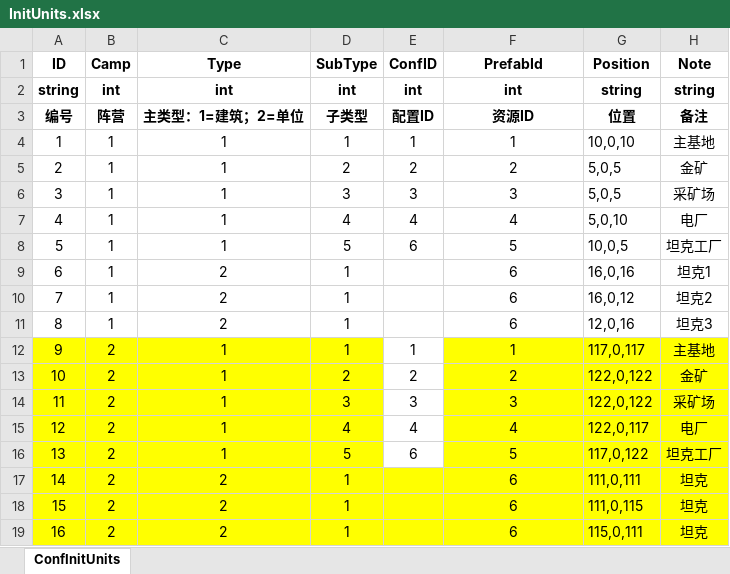
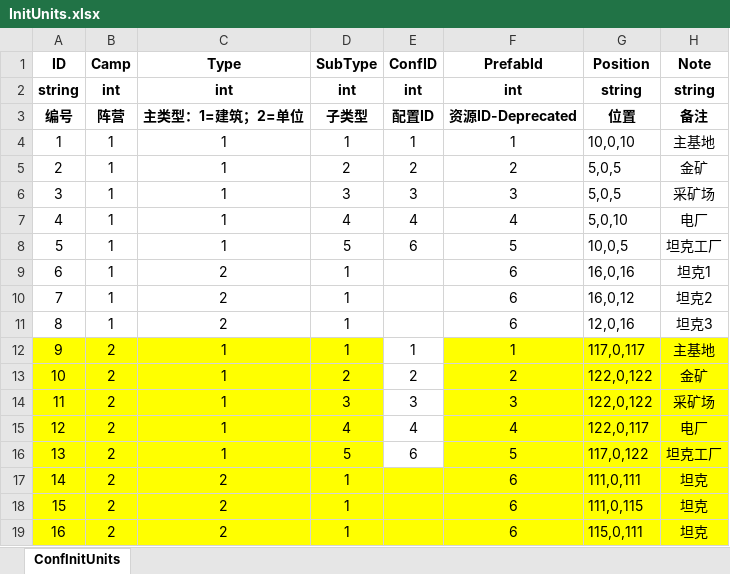
Before and after one commit to ZiglerOllydbg/ra2, an Excel workbook: config/excel/InitUnits.xlsx, sheet ConfInitUnits, drawn as a sheet; values as stored, in another font and other column widths than the file's, no borders; the diff names each change by its address in the sheet, - before the commit and + after, or states it on an @@ line.

```diff
--- a/config/excel/InitUnits.xlsx (sheet ConfInitUnits)
+++ b/config/excel/InitUnits.xlsx (sheet ConfInitUnits)
-F3 (PrefabId): 资源ID
+F3 (PrefabId): 资源ID-Deprecated
```
Also changed, not shown: 3 other files.
